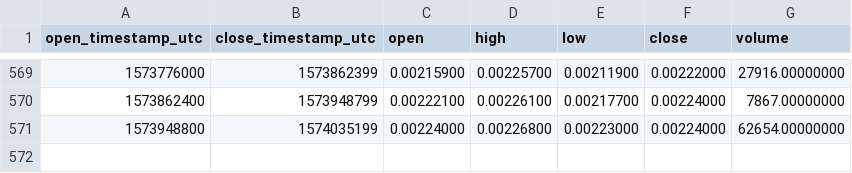
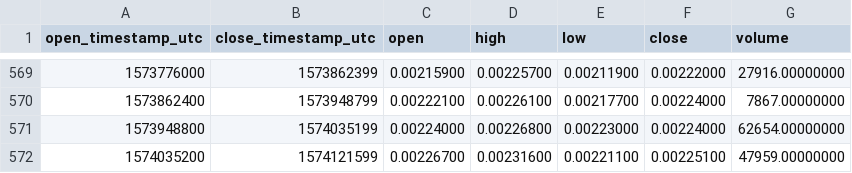
Before and after one commit to cryptobigbro/binance-GNTBNB, a CSV file: binance-GNTBNB-1d.csv, drawn as a sheet; only a part is shown, gaps mark what is left out; the diff names each change by its address in the sheet, - before the commit and + after, or states it on an @@ line.

Commit message:
Update OHLCV data.

```diff
--- a/binance-GNTBNB-1d.csv
+++ b/binance-GNTBNB-1d.csv
+row 572: 1574035200 | 1574121599 | 0.00226700 | 0.00231600 | 0.00221100 | 0.00225100 | 47959.00000000
```
Also changed, not shown: 1 other file.
